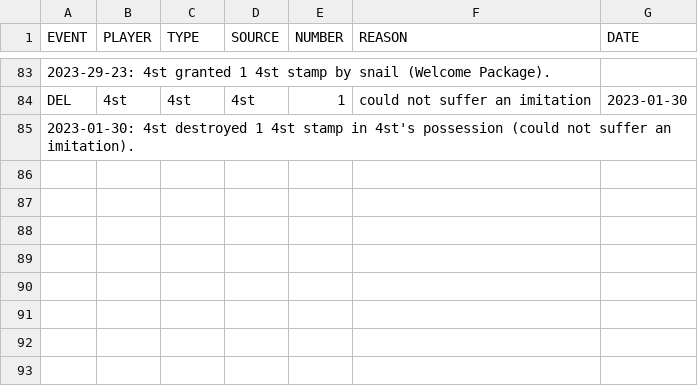
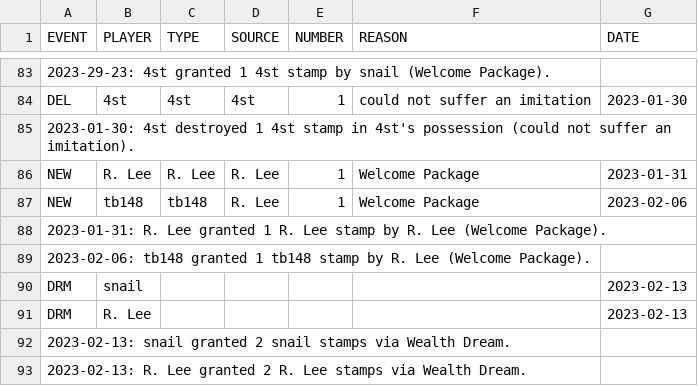
Before and after one commit to AgoraNomic/Collector, a CSV file: history.csv, drawn as a sheet; only a part is shown, gaps mark what is left out.

```diff
--- a/history.csv
+++ b/history.csv
@@ -85 +85,9 @@ DEL,4st,4st,4st,1,could not suffer an imitation,2023-01-30
 2023-01-30: 4st destroyed 1 4st stamp in 4st's possession (could not suffer an imitation).
+NEW,R. Lee,R. Lee,R. Lee,1,Welcome Package,2023-01-31
+NEW,tb148,tb148,R. Lee,1,Welcome Package,2023-02-06
+2023-01-31: R. Lee granted 1 R. Lee stamp by R. Lee (Welcome Package).
+2023-02-06: tb148 granted 1 tb148 stamp by R. Lee (Welcome Package).
+DRM,snail,,,,,2023-02-13
+DRM,R. Lee,,,,,2023-02-13
+2023-02-13: snail granted 2 snail stamps via Wealth Dream.
+2023-02-13: R. Lee granted 2 R. Lee stamps via Wealth Dream.
```
Also changed, not shown: current.csv, 2 other files.
